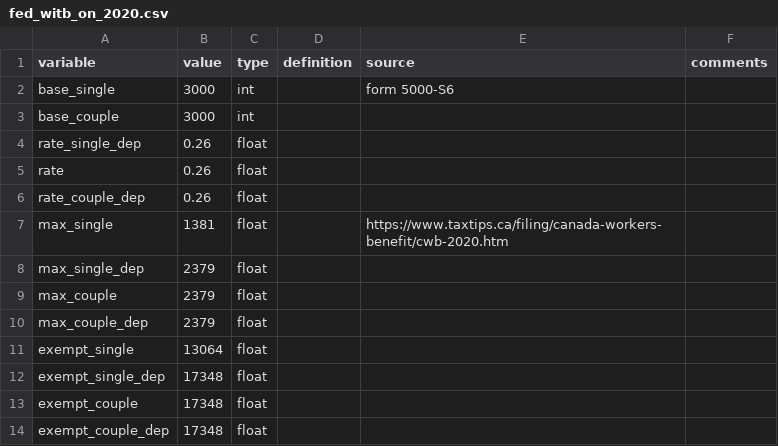
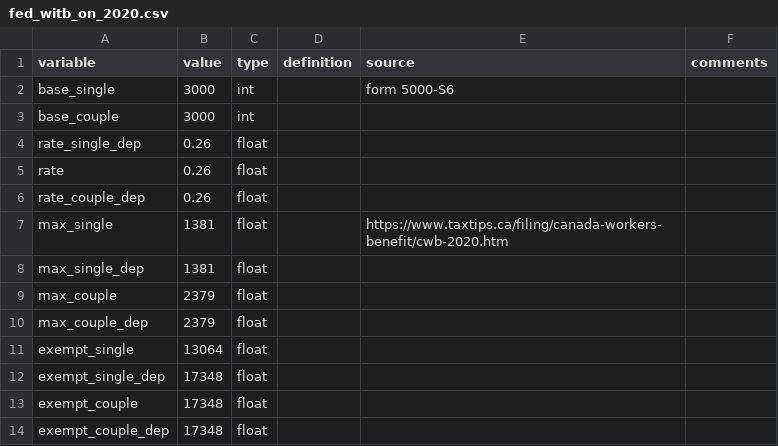
Before and after one commit to CREEi-models/srd, a CSV file: srd/federal/params/fed_witb_on_2020.csv, drawn as a sheet; only a part is shown.

Commit message:
update_fed_witb_on

```diff
--- a/srd/federal/params/fed_witb_on_2020.csv
+++ b/srd/federal/params/fed_witb_on_2020.csv
@@ -7,3 +7,3 @@ rate_couple_dep;0.26;float;;;
 max_single;1381;float;;https://www.taxtips.ca/filing/canada-workers-benefit/cwb-2020.htm;
-max_single_dep;2379;float;;;
+max_single_dep;1381;float;;;
 max_couple;2379;float;;;
```
Also changed, not shown: srd/federal/params/fed_witb_on_2021.csv, srd/federal/params/fed_witb_on_2022.csv.
